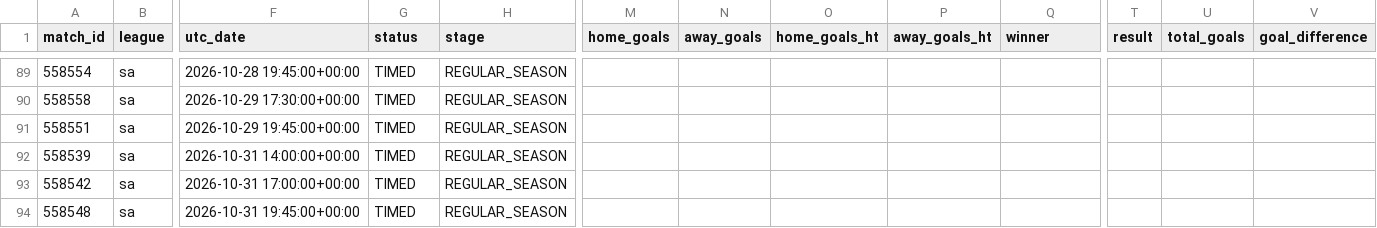
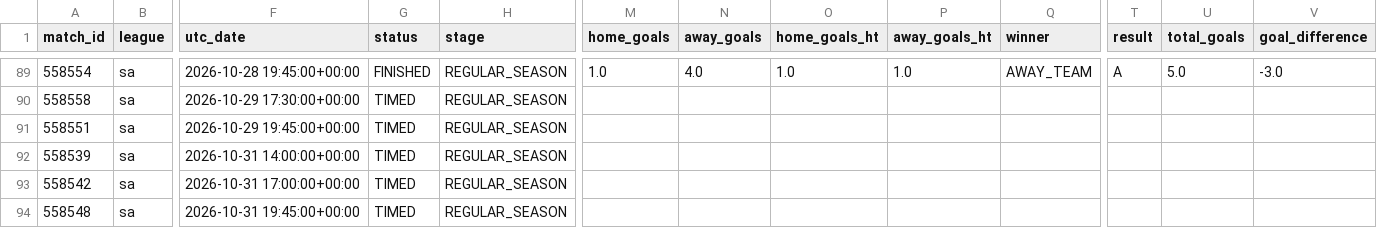
Before and after one commit to JuanAndresHS/pitchiq, a CSV file: data/processed/sa_matches_2026.csv, drawn as a sheet; only a part is shown, gaps mark what is left out; the diff covers the shown part only; the diff names each change by its address in the sheet, - before the commit and + after, or states it on an @@ line.

```diff
--- a/data/processed/sa_matches_2026.csv
+++ b/data/processed/sa_matches_2026.csv
-G89 (status): TIMED
+G89 (status): FINISHED
-M89 (home_goals): (empty)
+M89 (home_goals): 1.0
-N89 (away_goals): (empty)
+N89 (away_goals): 4.0
-O89 (home_goals_ht): (empty)
+O89 (home_goals_ht): 1.0
-P89 (away_goals_ht): (empty)
+P89 (away_goals_ht): 1.0
-Q89 (winner): (empty)
+Q89 (winner): AWAY_TEAM
-T89 (result): (empty)
+T89 (result): A
-U89 (total_goals): (empty)
+U89 (total_goals): 5.0
-V89 (goal_difference): (empty)
+V89 (goal_difference): -3.0
```
Also changed, not shown: 36 edited cells elsewhere in this file, data/processed/fl1_matches_2026.csv.
